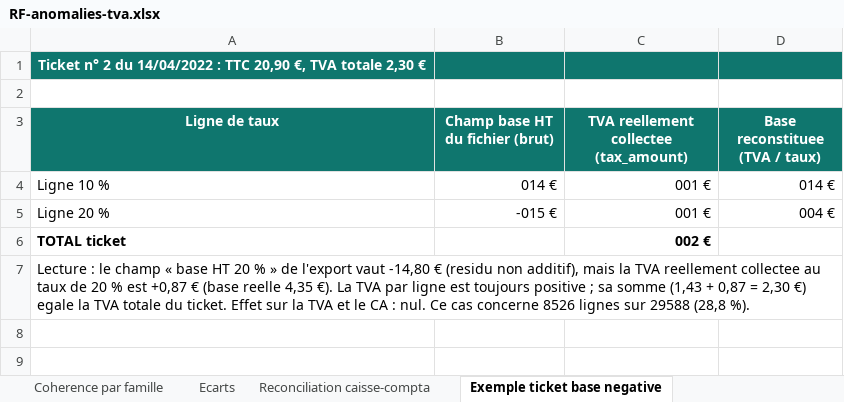
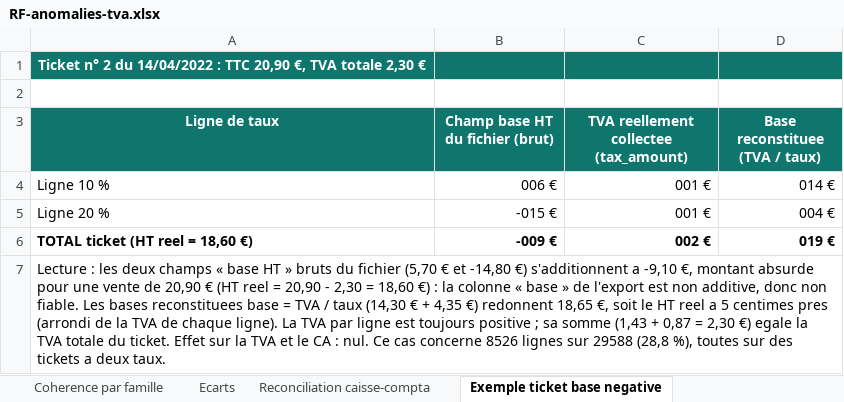
Before and after one commit to maevaPasteur/demi-lune-fisc, an Excel workbook: public/documents/pieces-defense/RF-anomalies-tva.xlsx, sheet Exemple ticket base negative, drawn as a sheet; values as stored, in another font and other column widths than the file's, no borders; removed rows and columns are numbered as before the commit, all else as after; the diff names each change by its address in the sheet, - before the commit and + after, or states it on an @@ line.

```diff
--- a/public/documents/pieces-defense/RF-anomalies-tva.xlsx (sheet Exemple ticket base negative)
+++ b/public/documents/pieces-defense/RF-anomalies-tva.xlsx (sheet Exemple ticket base negative)
-B4 (Champ base HT du fichier (brut)): 014 €
+B4 (Champ base HT du fichier (brut)): 006 €
-row 6: TOTAL ticket |  | 002 €
+row 6: TOTAL ticket (HT reel = 18,60 €) | -009 € | 002 € | 019 €
-A7 (Ligne de taux): Lecture : le champ « base HT 20 % » de l'export vaut -14,80 € (residu non additif), mais la TVA reellement collectee au taux de 20 % est +0,87 € (base reelle 4,35 €). La TVA par ligne est toujours positive ; sa somme (1,43 + 0,87 = 2,30 €) egale la TVA totale du ticket. Effet sur la TVA et le CA : nul. Ce cas concerne 8526 lignes sur 29588 (28,8 %).
+A7 (Ligne de taux): Lecture : les deux champs « base HT » bruts du fichier (5,70 € et -14,80 €) s'additionnent a -9,10 €, montant absurde pour une vente de 20,90 € (HT reel = 20,90 - 2,30 = 18,60 €) : la colonne « base » de l'export est non additive, donc non fiable. Les bases reconstituees base = TVA / taux (14,30 € + 4,35 €) redonnent 18,65 €, soit le HT reel a 5 centimes pres (arrondi de la TVA de chaque ligne). La TVA par ligne est toujours positive ; sa somme (1,43 + 0,87 = 2,30 €) egale la TVA totale du ticket. Effet sur la TVA et le CA : nul. Ce cas concerne 8526 lignes sur 29588 (28,8 %), toutes sur des tickets a deux taux.
```
Also changed, not shown: 2 other files.
